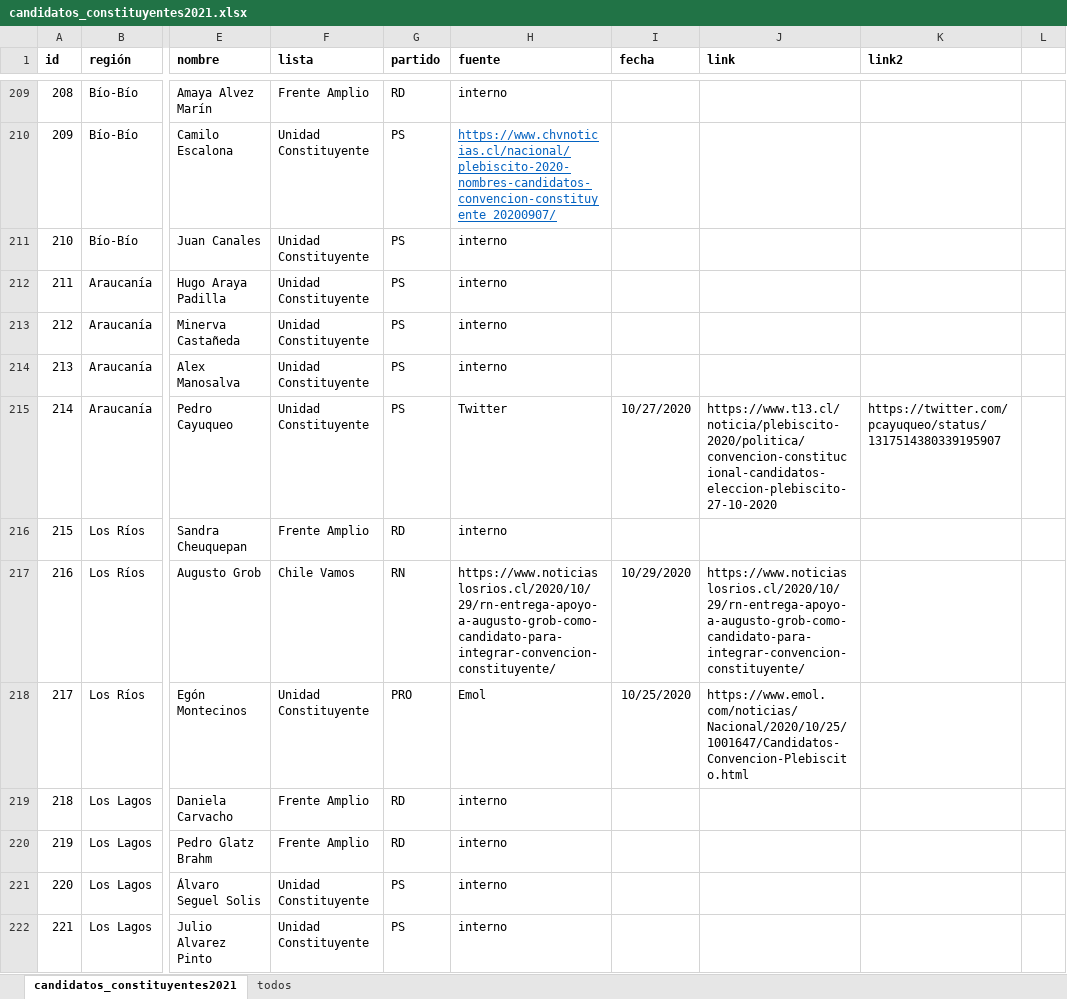
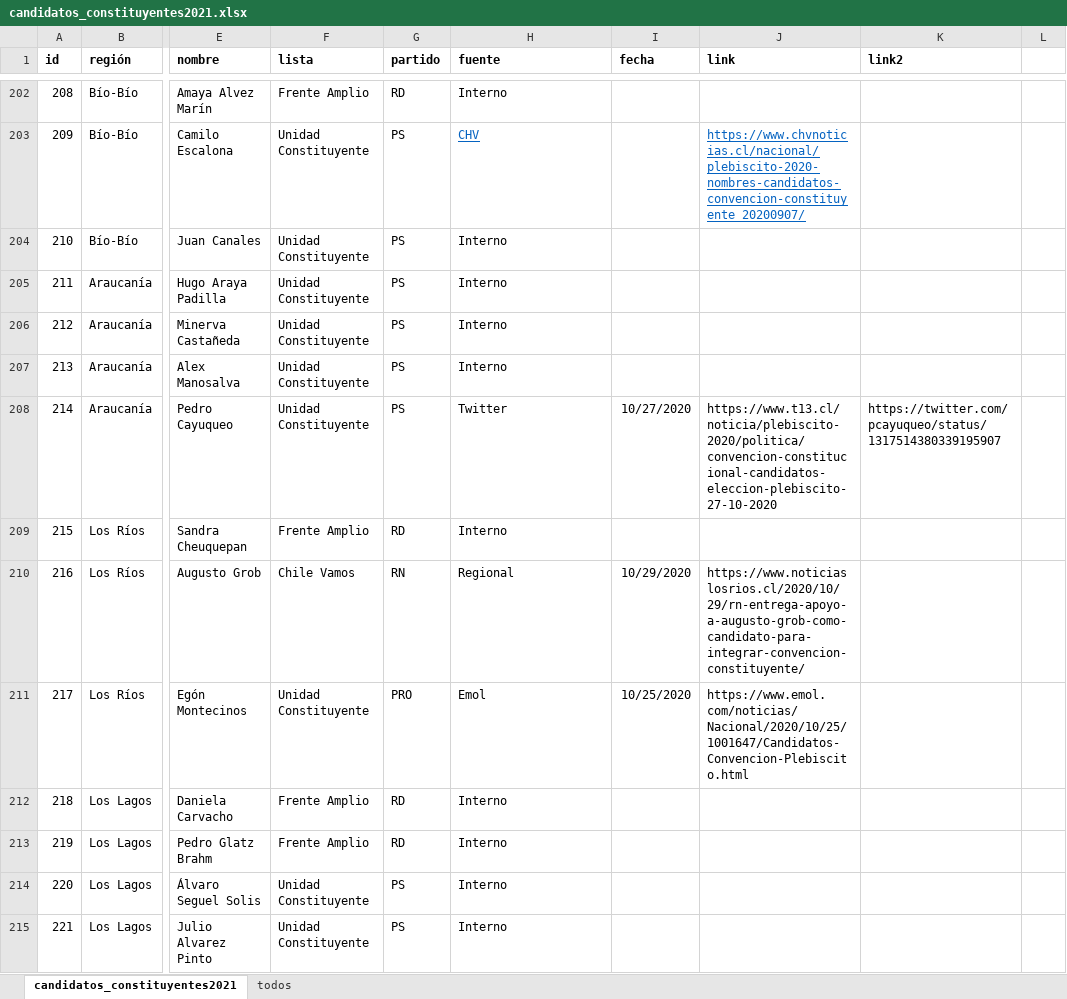
Before and after one commit to tresquintos/candidatos, an Excel workbook: constituyentes 2021/candidatos_constituyentes2021.xlsx, sheet candidatos_constituyentes2021, drawn as a sheet; only a part is shown, gaps mark what is left out; values as stored, in another font and other column widths than the file's, no borders; addresses are those after the commit; the diff covers the shown part only; the diff names each change by its address in the sheet, - before the commit and + after, or states it on an @@ line.

```diff
--- a/constituyentes 2021/candidatos_constituyentes2021.xlsx (sheet candidatos_constituyentes2021)
+++ b/constituyentes 2021/candidatos_constituyentes2021.xlsx (sheet candidatos_constituyentes2021)
-H202 (fuente): interno
+H202 (fuente): Interno
-H203 (fuente): https://www.chvnoticias.cl/nacional/plebiscito-2020-nombres-candidatos-convencion-constituyente_20200907/
+H203 (fuente): CHV
-J203 (link): (empty)
+J203 (link): https://www.chvnoticias.cl/nacional/plebiscito-2020-nombres-candidatos-convencion-constituyente_20200907/
-H204:H207 (fuente): interno
+H204:H207 (fuente): Interno
-H209 (fuente): interno
+H209 (fuente): Interno
-H210 (fuente): https://www.noticiaslosrios.cl/2020/10/29/rn-entrega-apoyo-a-augusto-grob-como-candidato-para-integrar-convencion-constituyente/
+H210 (fuente): Regional
-H212:H215 (fuente): interno
+H212:H215 (fuente): Interno
```
Also changed, not shown: 5 added rows, 5 removed rows, 6 moved rows, 333 edited cells and cell formats elsewhere in this sheet, 1 other file.
